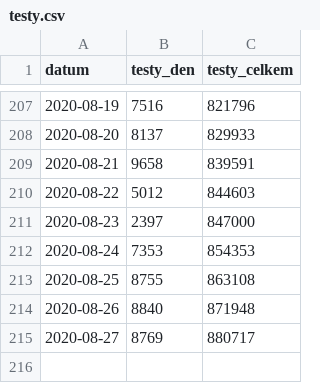
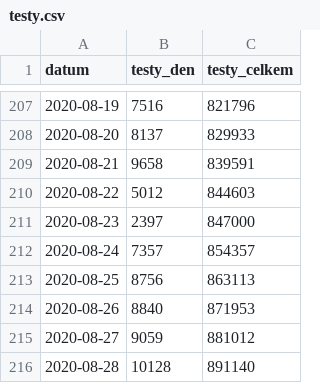
Before and after one commit to maxkotz17/covid19-eu-data, a CSV file: cache/daily/cz/api/api/v1/covid-19/testy.csv, drawn as a sheet; only a part is shown, gaps mark what is left out.

```diff
--- a/cache/daily/cz/api/api/v1/covid-19/testy.csv
+++ b/cache/daily/cz/api/api/v1/covid-19/testy.csv
@@ -211,5 +211,6 @@
 2020-08-23,2397,847000
-2020-08-24,7353,854353
-2020-08-25,8755,863108
-2020-08-26,8840,871948
-2020-08-27,8769,880717
+2020-08-24,7357,854357
+2020-08-25,8756,863113
+2020-08-26,8840,871953
+2020-08-27,9059,881012
+2020-08-28,10128,891140
```
Also changed, not shown: cache/daily/cz/api/api/v1/covid-19/nakaza.csv, cache/daily/cz/api/api/v1/covid-19/nakazeni-vyleceni-umrti-testy.csv, 12 other files.
